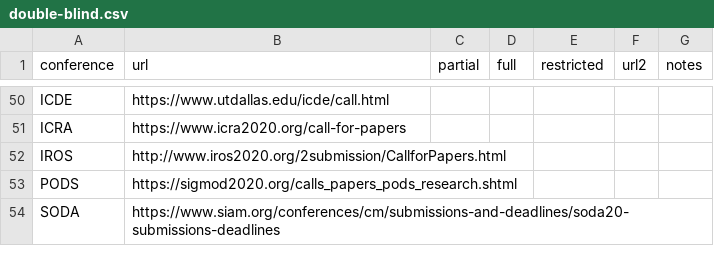
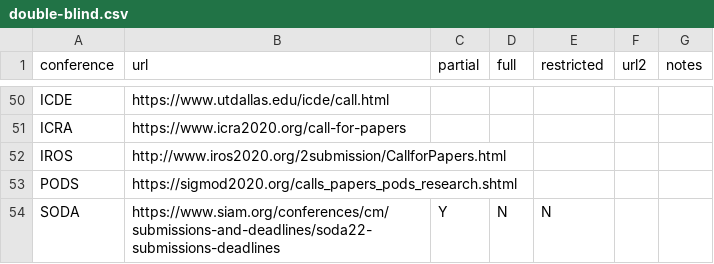
Before and after one commit to double-blind-reviewing/double-blind-reviewing.github.io, a CSV file: double-blind.csv, drawn as a sheet; only a part is shown, gaps mark what is left out; the diff names each change by its address in the sheet, - before the commit and + after, or states it on an @@ line.

Commit message:
Fixed some columns.

```diff
--- a/double-blind.csv
+++ b/double-blind.csv
-B54 (url): https://www.siam.org/conferences/cm/submissions-and-deadlines/soda20-submissions-deadlines
+B54 (url): https://www.siam.org/conferences/cm/submissions-and-deadlines/soda22-submissions-deadlines
-C54 (partial): (empty)
+C54 (partial): Y
-D54 (full): (empty)
+D54 (full): N
-E54 (restricted): (empty)
+E54 (restricted): N
```
